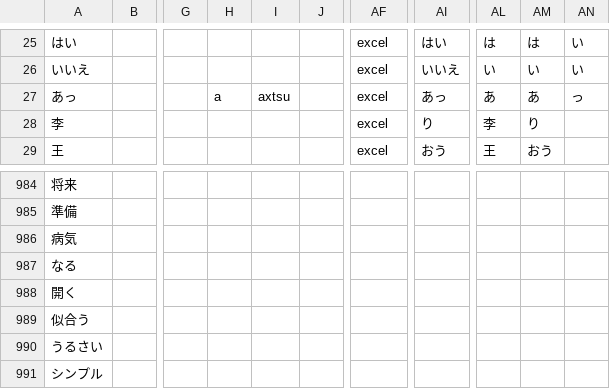
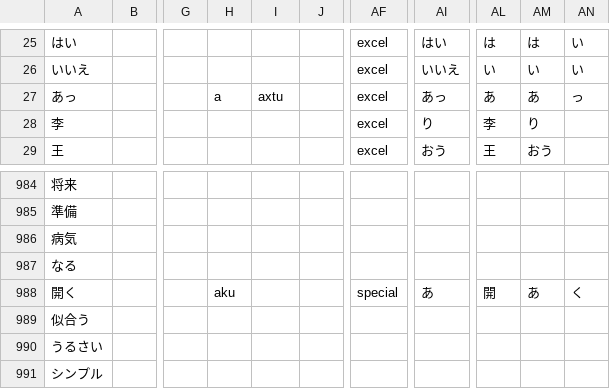
Before and after one commit to poifuture/poigoi, a CSV file: app/spider/BiaozhunRibenyuInput.csv, drawn as a sheet; only a part is shown, gaps mark what is left out; the diff names each change by its address in the sheet, - before the commit and + after, or states it on an @@ line.

```diff
--- a/app/spider/BiaozhunRibenyuInput.csv
+++ b/app/spider/BiaozhunRibenyuInput.csv
-I27: axtsu
+I27: axtu
-H988: (empty)
+H988: aku
-AF988: (empty)
+AF988: special
-AI988: (empty)
+AI988: あ
-AL988: (empty)
+AL988: 開
-AM988: (empty)
+AM988: あ
-AN988: (empty)
+AN988: く
```
Also changed, not shown: app/spider/BiaozhunRibenyuValidate.csv, app/spider/GairaigoInput.csv, 6 other files.
